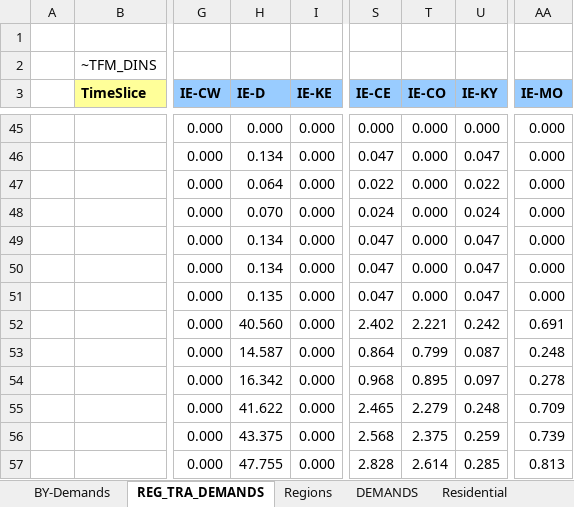
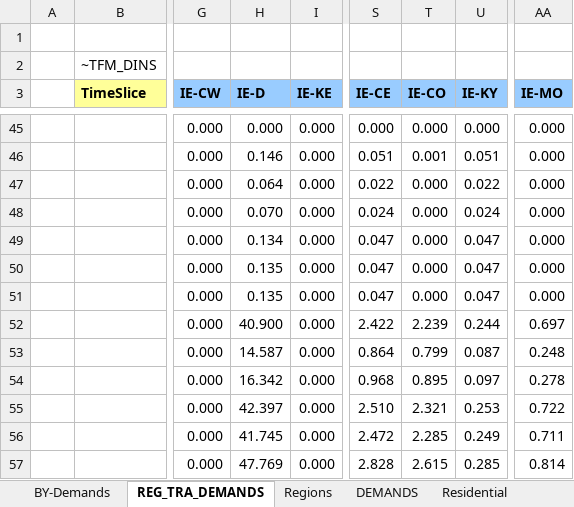
Before and after one commit to MaREI-EPMG/times-ireland-model, an Excel workbook: SuppXLS/Scen_SYS_Demands_LED-Halfway.xlsx, sheet REG_TRA_DEMANDS, drawn as a sheet; only a part is shown, gaps mark what is left out; values as stored, in another font and other column widths than the file's, no borders; the diff covers the shown part only; the diff names each change by its address in the sheet, - before the commit and + after, or states it on an @@ line.

Commit message:
Make Scen_SYS_Demands_LED-Halfway.xlsx consistent with the LED scenario

```diff
--- a/SuppXLS/Scen_SYS_Demands_LED-Halfway.xlsx (sheet REG_TRA_DEMANDS)
+++ b/SuppXLS/Scen_SYS_Demands_LED-Halfway.xlsx (sheet REG_TRA_DEMANDS)
-H46 (IE-D): 0.134
+H46 (IE-D): 0.146
-S46 (IE-CE): 0.047
+S46 (IE-CE): 0.051
-T46 (IE-CO): 0.000
+T46 (IE-CO): 0.001
-U46 (IE-KY): 0.047
+U46 (IE-KY): 0.051
-H50 (IE-D): 0.134
+H50 (IE-D): 0.135
-H52 (IE-D): 40.560
+H52 (IE-D): 40.900
-S52 (IE-CE): 2.402
+S52 (IE-CE): 2.422
-T52 (IE-CO): 2.221
+T52 (IE-CO): 2.239
-U52 (IE-KY): 0.242
+U52 (IE-KY): 0.244
-AA52 (IE-MO): 0.691
+AA52 (IE-MO): 0.697
-H55 (IE-D): 41.622
+H55 (IE-D): 42.397
-S55 (IE-CE): 2.465
+S55 (IE-CE): 2.510
-T55 (IE-CO): 2.279
+T55 (IE-CO): 2.321
-U55 (IE-KY): 0.248
+U55 (IE-KY): 0.253
-AA55 (IE-MO): 0.709
+AA55 (IE-MO): 0.722
-H56 (IE-D): 43.375
+H56 (IE-D): 41.745
-S56 (IE-CE): 2.568
+S56 (IE-CE): 2.472
-T56 (IE-CO): 2.375
+T56 (IE-CO): 2.285
-U56 (IE-KY): 0.259
+U56 (IE-KY): 0.249
-AA56 (IE-MO): 0.739
+AA56 (IE-MO): 0.711
-H57 (IE-D): 47.755
+H57 (IE-D): 47.769
-T57 (IE-CO): 2.614
+T57 (IE-CO): 2.615
-AA57 (IE-MO): 0.813
+AA57 (IE-MO): 0.814
```
Also changed, not shown: 17 added rows and 17 removed rows elsewhere in this sheet, sheet DEMANDS, sheet BY-Demands, formulas that keep their value.
